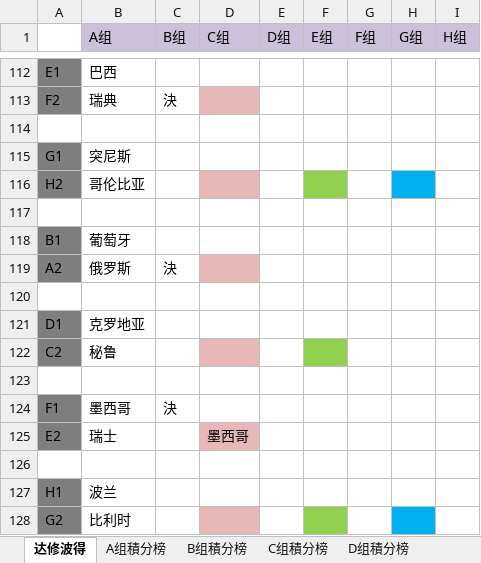
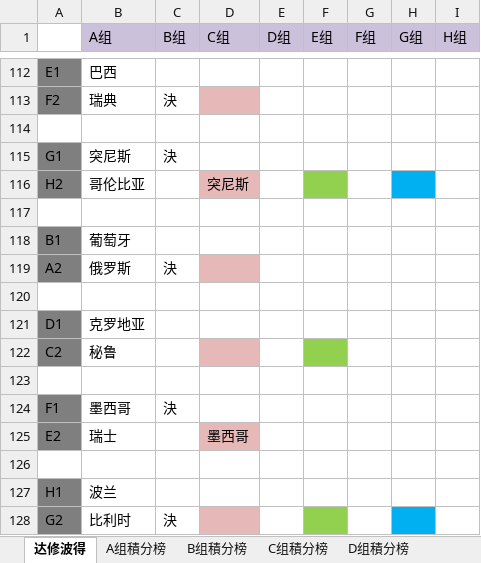
Before and after one commit to yarksee/ISCPrimierLeague, an Excel workbook: 世界杯.xlsm, sheet 达修波得, drawn as a sheet; only a part is shown, gaps mark what is left out; values as stored, in another font and other column widths than the file's, no borders; conditional formats not drawn; the diff covers the shown part only; the diff names each change by its address in the sheet, - before the commit and + after, or states it on an @@ line.

```diff
--- a/世界杯.xlsm (sheet 达修波得)
+++ b/世界杯.xlsm (sheet 达修波得)
-C115 (B组): (empty)
+C115 (B组): 決
-D116 (C组): (empty)
+D116 (C组): 突尼斯
-C128 (B组): (empty)
+C128 (B组): 決
```
Also changed, not shown: 3 added rows, 3 removed rows and 11 edited cells elsewhere in this sheet, sheet G组積分榜, sheet D组積分榜, sheet E组積分榜, sheet D组, sheet E组, sheet G组, other sheet tabs.
